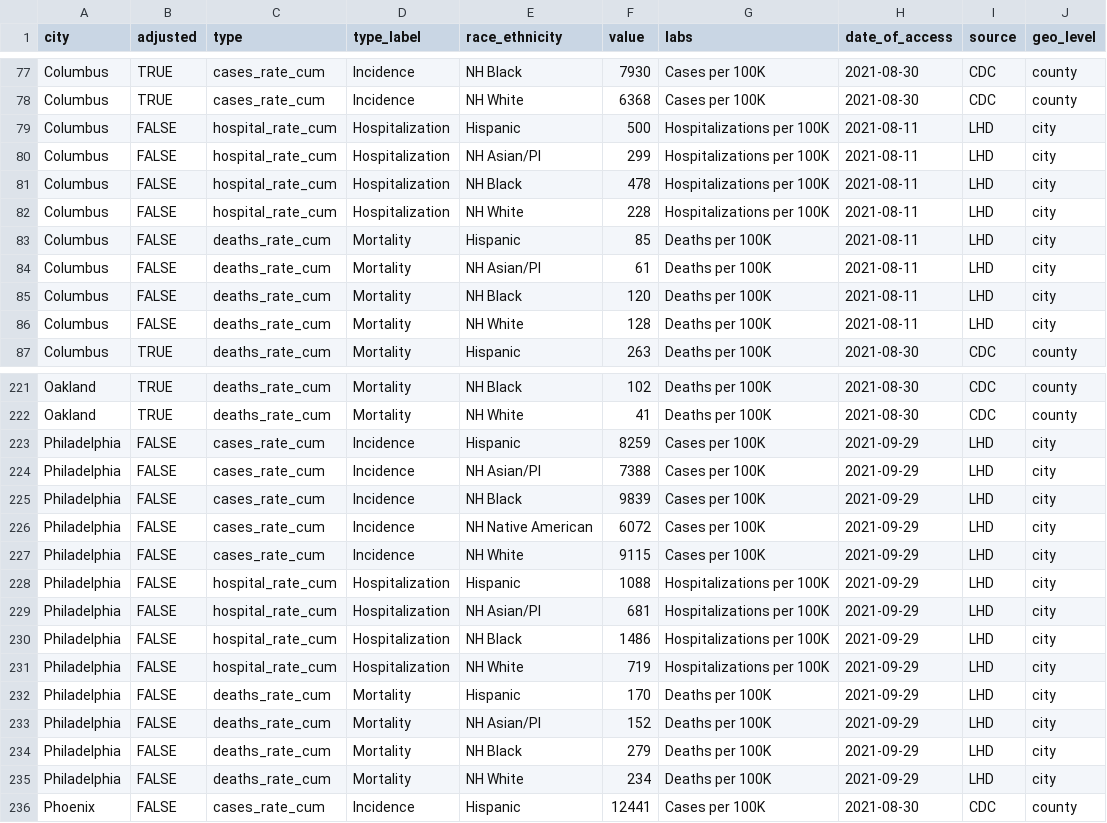
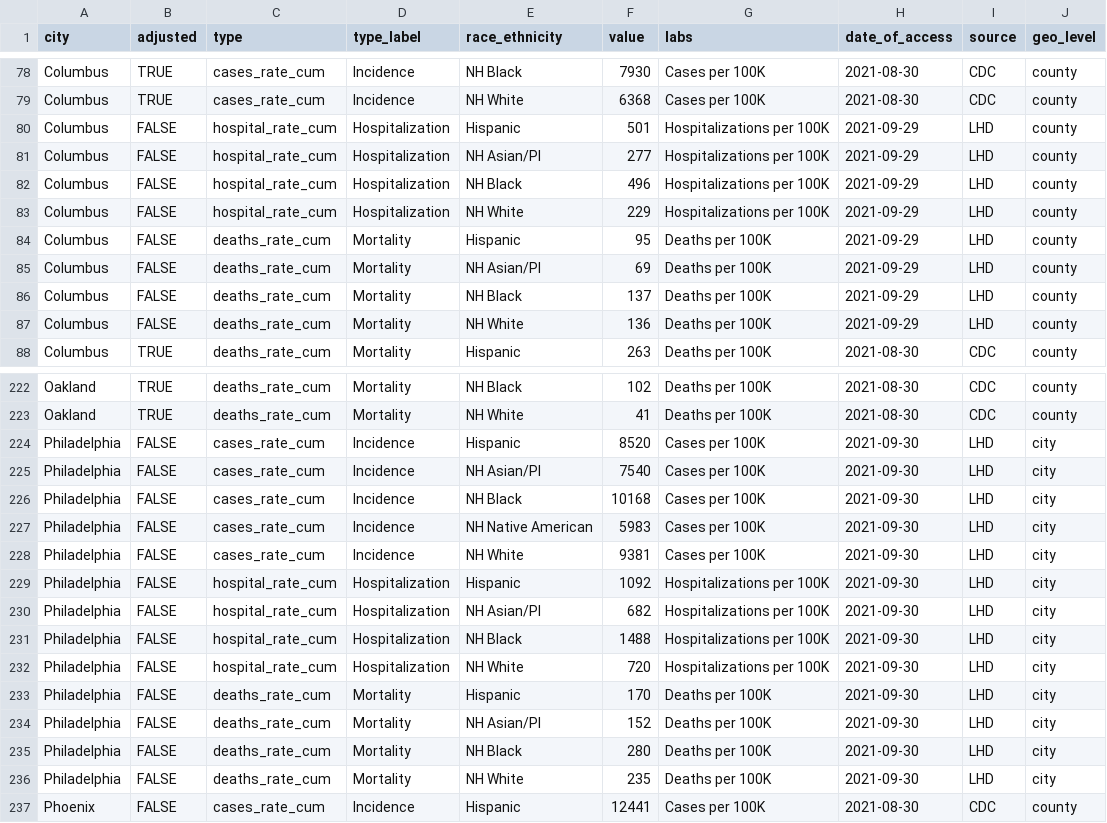
Before and after one commit to Drexel-UHC/covid_inequities_project, a CSV file: Outcomes/totals/byRace_bchc.csv, drawn as a sheet; only a part is shown, gaps mark what is left out; the diff covers the shown part only.

```diff
--- a/Outcomes/totals/byRace_bchc.csv
+++ b/Outcomes/totals/byRace_bchc.csv
@@ -78,10 +79,10 @@ Columbus,TRUE,cases_rate_cum,Incidence,NH Black,7930,Cases per 100K,2021-08-30,C
 Columbus,TRUE,cases_rate_cum,Incidence,NH White,6368,Cases per 100K,2021-08-30,CDC,county
-Columbus,FALSE,hospital_rate_cum,Hospitalization,Hispanic,500,Hospitalizations per 100K,2021-08-11,LHD,city
-Columbus,FALSE,hospital_rate_cum,Hospitalization,NH Asian/PI,299,Hospitalizations per 100K,2021-08-11,LHD,city
-Columbus,FALSE,hospital_rate_cum,Hospitalization,NH Black,478,Hospitalizations per 100K,2021-08-11,LHD,city
-Columbus,FALSE,hospital_rate_cum,Hospitalization,NH White,228,Hospitalizations per 100K,2021-08-11,LHD,city
-Columbus,FALSE,deaths_rate_cum,Mortality,Hispanic,85,Deaths per 100K,2021-08-11,LHD,city
-Columbus,FALSE,deaths_rate_cum,Mortality,NH Asian/PI,61,Deaths per 100K,2021-08-11,LHD,city
-Columbus,FALSE,deaths_rate_cum,Mortality,NH Black,120,Deaths per 100K,2021-08-11,LHD,city
-Columbus,FALSE,deaths_rate_cum,Mortality,NH White,128,Deaths per 100K,2021-08-11,LHD,city
+Columbus,FALSE,hospital_rate_cum,Hospitalization,Hispanic,501,Hospitalizations per 100K,2021-09-29,LHD,county
+Columbus,FALSE,hospital_rate_cum,Hospitalization,NH Asian/PI,277,Hospitalizations per 100K,2021-09-29,LHD,county
+Columbus,FALSE,hospital_rate_cum,Hospitalization,NH Black,496,Hospitalizations per 100K,2021-09-29,LHD,county
+Columbus,FALSE,hospital_rate_cum,Hospitalization,NH White,229,Hospitalizations per 100K,2021-09-29,LHD,county
+Columbus,FALSE,deaths_rate_cum,Mortality,Hispanic,95,Deaths per 100K,2021-09-29,LHD,county
+Columbus,FALSE,deaths_rate_cum,Mortality,NH Asian/PI,69,Deaths per 100K,2021-09-29,LHD,county
+Columbus,FALSE,deaths_rate_cum,Mortality,NH Black,137,Deaths per 100K,2021-09-29,LHD,county
+Columbus,FALSE,deaths_rate_cum,Mortality,NH White,136,Deaths per 100K,2021-09-29,LHD,county
 Columbus,TRUE,deaths_rate_cum,Mortality,Hispanic,263,Deaths per 100K,2021-08-30,CDC,county
@@ -222,15 +223,15 @@ Oakland,TRUE,deaths_rate_cum,Mortality,NH Black,102,Deaths per 100K,2021-08-30,C
 Oakland,TRUE,deaths_rate_cum,Mortality,NH White,41,Deaths per 100K,2021-08-30,CDC,county
-Philadelphia,FALSE,cases_rate_cum,Incidence,Hispanic,8259,Cases per 100K,2021-09-29,LHD,city
-Philadelphia,FALSE,cases_rate_cum,Incidence,NH Asian/PI,7388,Cases per 100K,2021-09-29,LHD,city
-Philadelphia,FALSE,cases_rate_cum,Incidence,NH Black,9839,Cases per 100K,2021-09-29,LHD,city
-Philadelphia,FALSE,cases_rate_cum,Incidence,NH Native American,6072,Cases per 100K,2021-09-29,LHD,city
-Philadelphia,FALSE,cases_rate_cum,Incidence,NH White,9115,Cases per 100K,2021-09-29,LHD,city
-Philadelphia,FALSE,hospital_rate_cum,Hospitalization,Hispanic,1088,Hospitalizations per 100K,2021-09-29,LHD,city
-Philadelphia,FALSE,hospital_rate_cum,Hospitalization,NH Asian/PI,681,Hospitalizations per 100K,2021-09-29,LHD,city
-Philadelphia,FALSE,hospital_rate_cum,Hospitalization,NH Black,1486,Hospitalizations per 100K,2021-09-29,LHD,city
-Philadelphia,FALSE,hospital_rate_cum,Hospitalization,NH White,719,Hospitalizations per 100K,2021-09-29,LHD,city
-Philadelphia,FALSE,deaths_rate_cum,Mortality,Hispanic,170,Deaths per 100K,2021-09-29,LHD,city
-Philadelphia,FALSE,deaths_rate_cum,Mortality,NH Asian/PI,152,Deaths per 100K,2021-09-29,LHD,city
-Philadelphia,FALSE,deaths_rate_cum,Mortality,NH Black,279,Deaths per 100K,2021-09-29,LHD,city
-Philadelphia,FALSE,deaths_rate_cum,Mortality,NH White,234,Deaths per 100K,2021-09-29,LHD,city
+Philadelphia,FALSE,cases_rate_cum,Incidence,Hispanic,8520,Cases per 100K,2021-09-30,LHD,city
+Philadelphia,FALSE,cases_rate_cum,Incidence,NH Asian/PI,7540,Cases per 100K,2021-09-30,LHD,city
+Philadelphia,FALSE,cases_rate_cum,Incidence,NH Black,10168,Cases per 100K,2021-09-30,LHD,city
+Philadelphia,FALSE,cases_rate_cum,Incidence,NH Native American,5983,Cases per 100K,2021-09-30,LHD,city
+Philadelphia,FALSE,cases_rate_cum,Incidence,NH White,9381,Cases per 100K,2021-09-30,LHD,city
+Philadelphia,FALSE,hospital_rate_cum,Hospitalization,Hispanic,1092,Hospitalizations per 100K,2021-09-30,LHD,city
+Philadelphia,FALSE,hospital_rate_cum,Hospitalization,NH Asian/PI,682,Hospitalizations per 100K,2021-09-30,LHD,city
+Philadelphia,FALSE,hospital_rate_cum,Hospitalization,NH Black,1488,Hospitalizations per 100K,2021-09-30,LHD,city
+Philadelphia,FALSE,hospital_rate_cum,Hospitalization,NH White,720,Hospitalizations per 100K,2021-09-30,LHD,city
+Philadelphia,FALSE,deaths_rate_cum,Mortality,Hispanic,170,Deaths per 100K,2021-09-30,LHD,city
+Philadelphia,FALSE,deaths_rate_cum,Mortality,NH Asian/PI,152,Deaths per 100K,2021-09-30,LHD,city
+Philadelphia,FALSE,deaths_rate_cum,Mortality,NH Black,280,Deaths per 100K,2021-09-30,LHD,city
+Philadelphia,FALSE,deaths_rate_cum,Mortality,NH White,235,Deaths per 100K,2021-09-30,LHD,city
 Phoenix,FALSE,cases_rate_cum,Incidence,Hispanic,12441,Cases per 100K,2021-08-30,CDC,county
```
Also changed, not shown: 1 added row and 100 edited cells elsewhere in this file, Outcomes/inequities/inequities_city_level_data.csv, Outcomes/inequities/inequities_zcta_level.csv, 9 other files.
